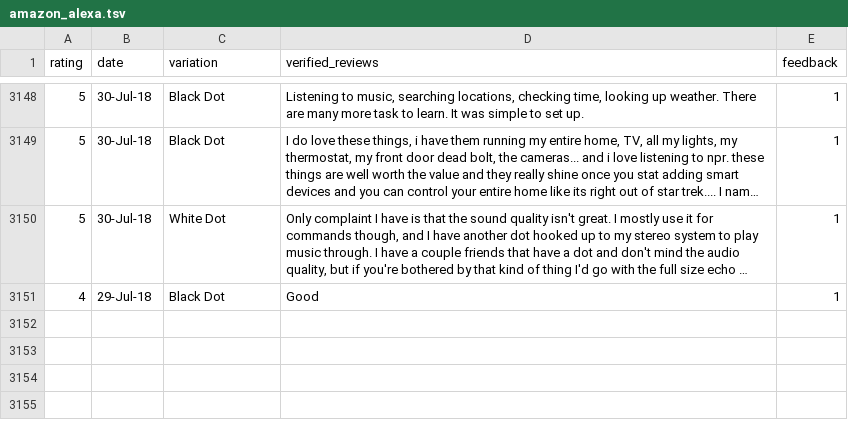
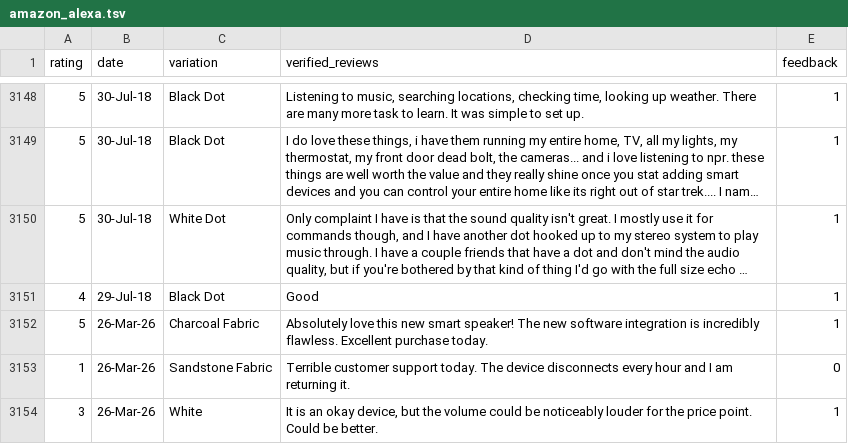
Before and after one commit to Prakhar1903/Market-trend-forecaster-Live, a TSV file: data/raw/amazon_alexa.tsv, drawn as a sheet; only a part is shown, gaps mark what is left out; long unchanged cells end in …; the diff names each change by its address in the sheet, - before the commit and + after, or states it on an @@ line.

```diff
--- a/data/raw/amazon_alexa.tsv
+++ b/data/raw/amazon_alexa.tsv
+row 3152: 5 | 26-Mar-26 | Charcoal Fabric | Absolutely love this new smart speaker! The new software integration is incredibly flawless. Excellent purchase today. | 1
+row 3153: 1 | 26-Mar-26 | Sandstone Fabric | Terrible customer support today. The device disconnects every hour and I am returning it. | 0
+row 3154: 3 | 26-Mar-26 | White | It is an okay device, but the volume could be noticeably louder for the price point. Could be better. | 1
```
Also changed, not shown: data/processed/news_articles_clean.csv, data/processed/web_reviews_scraped.csv, 41 other files.
